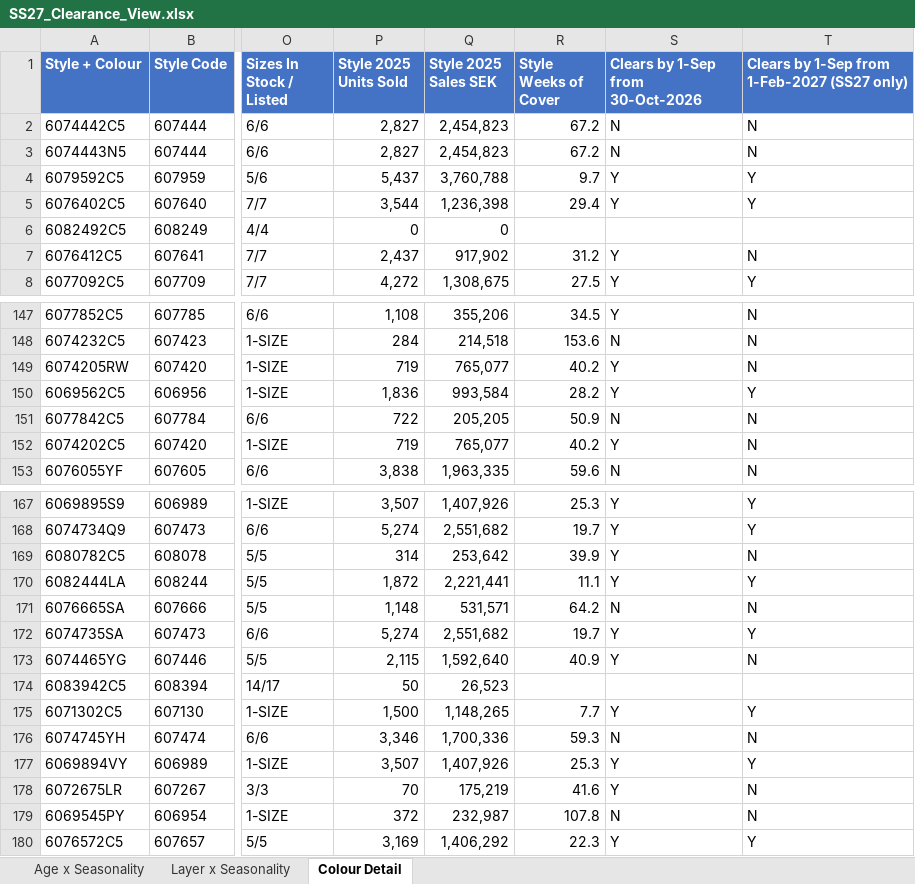
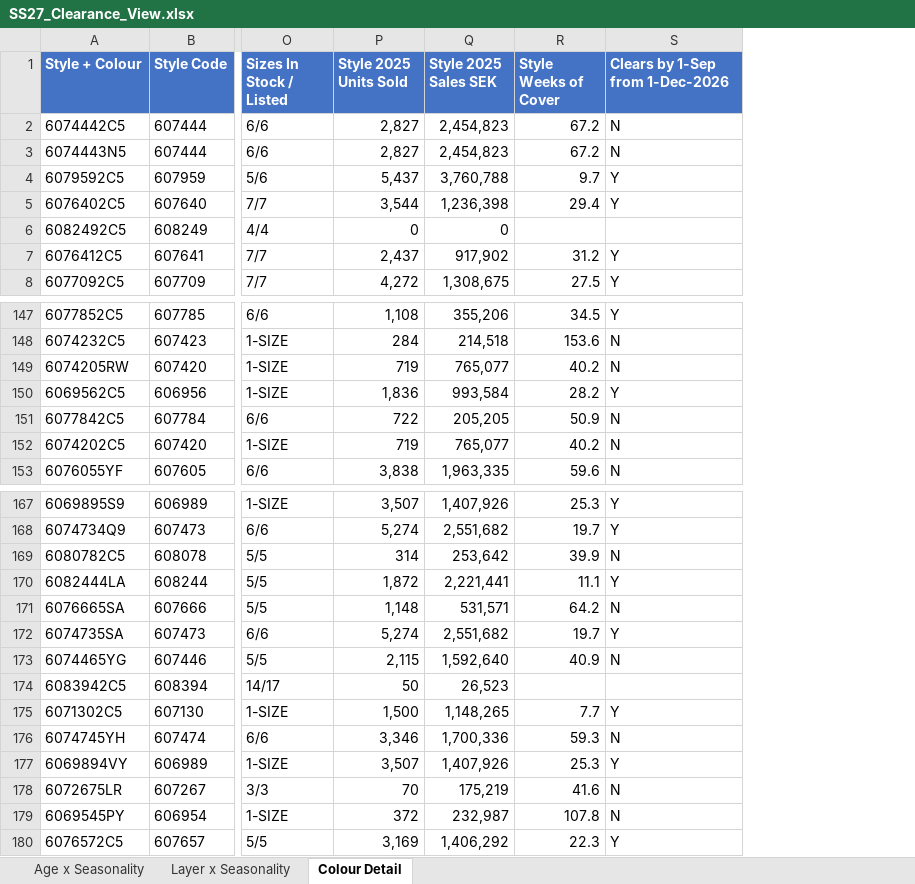
Before and after one commit to surflongboard/project_bob, an Excel workbook: data/inventory_planning/outputs/SS27_Clearance_View.xlsx, sheet Colour Detail, drawn as a sheet; only a part is shown, gaps mark what is left out; values as stored, in another font and other column widths than the file's, no borders; the diff covers the shown part only; the diff names each change by its address in the sheet, - before the commit and + after, or states it on an @@ line.

```diff
--- a/data/inventory_planning/outputs/SS27_Clearance_View.xlsx (sheet Colour Detail)
+++ b/data/inventory_planning/outputs/SS27_Clearance_View.xlsx (sheet Colour Detail)
-column T, rows 1-8: Clears by 1-Sep from 1-Feb-2027 (SS27 only) | N | N | Y | Y |  | N | Y; rows 147-153: N | N | N | Y | N | N | N; rows 167-180: Y | Y | N | Y | N | Y | N |  | Y | N | Y | N | N | Y
-S1: Clears by 1-Sep from 30-Oct-2026
+S1: Clears by 1-Sep from 1-Dec-2026
-S149 (Clears by 1-Sep from 1-Dec-2026): Y
+S149 (Clears by 1-Sep from 1-Dec-2026): N
-S152 (Clears by 1-Sep from 1-Dec-2026): Y
+S152 (Clears by 1-Sep from 1-Dec-2026): N
-S169 (Clears by 1-Sep from 1-Dec-2026): Y
+S169 (Clears by 1-Sep from 1-Dec-2026): N
-S173 (Clears by 1-Sep from 1-Dec-2026): Y
+S173 (Clears by 1-Sep from 1-Dec-2026): N
-S178 (Clears by 1-Sep from 1-Dec-2026): Y
+S178 (Clears by 1-Sep from 1-Dec-2026): N
```
Also changed, not shown: 2 edited cells elsewhere in this sheet, 2 other files.
